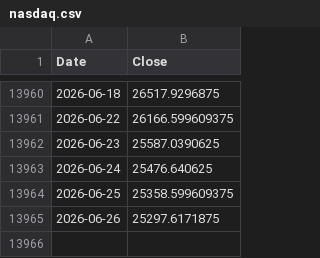
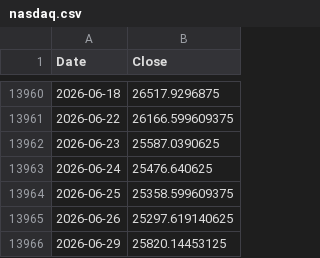
Before and after one commit to ljmvictor/us-economic-tracker, a CSV file: data/nasdaq.csv, drawn as a sheet; only a part is shown, gaps mark what is left out.

```diff
--- a/data/nasdaq.csv
+++ b/data/nasdaq.csv
@@ -13964,2 +13964,3 @@ Date,Close
 2026-06-25,25358.599609375
-2026-06-26,25297.6171875
+2026-06-26,25297.619140625
+2026-06-29,25820.14453125
```
Also changed, not shown: data/djia.csv, data/sp500.csv.
